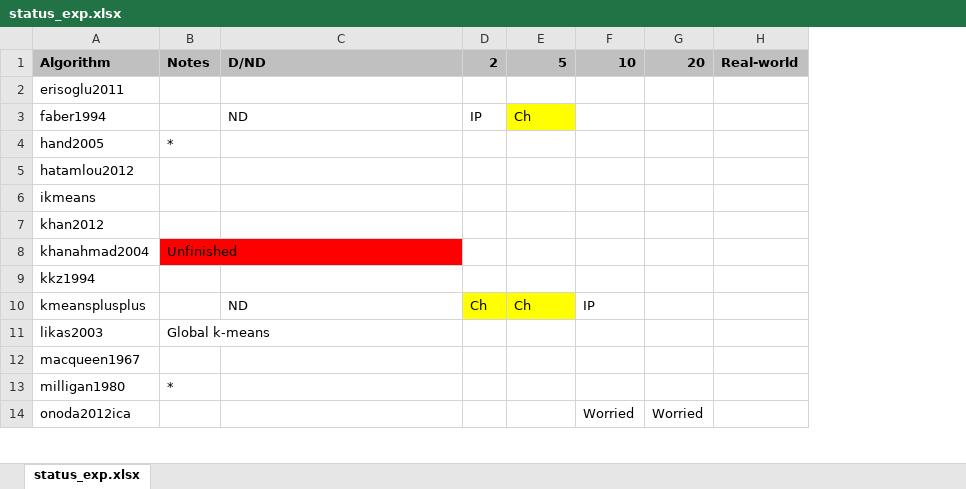
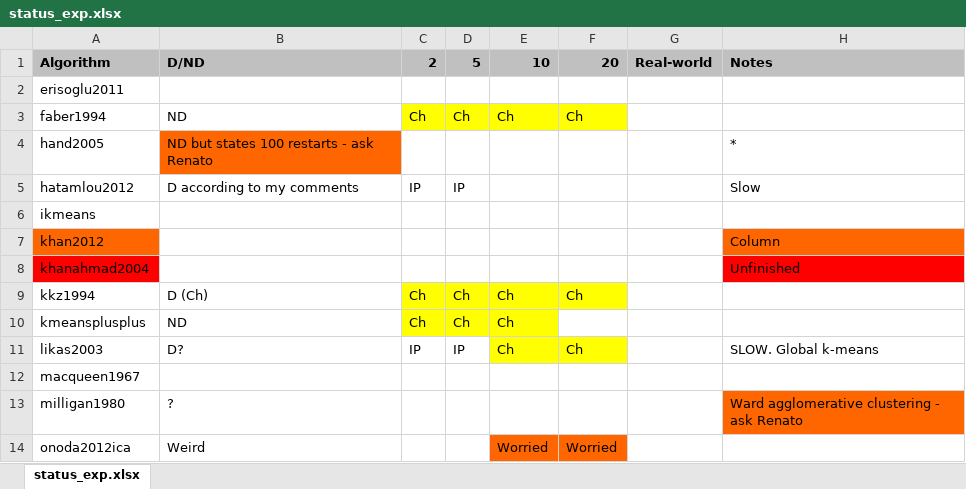
Before and after one commit to simonharris/pykmeans, an Excel workbook: _notes/status_exp.xlsx, sheet status_exp.xlsx, drawn as a sheet; only a part is shown; values as stored, in another font and other column widths than the file's, no borders; removed rows and columns are numbered as before the commit, all else as after; the diff covers the shown part only; the diff names each change by its address in the sheet, - before the commit and + after, or states it on an @@ line.

Commit message:
Minor exp status updates

```diff
--- a/_notes/status_exp.xlsx (sheet status_exp.xlsx)
+++ b/_notes/status_exp.xlsx (sheet status_exp.xlsx)
-column B, rows 1-13: Notes |  |  | * |  |  |  | Unfinished |  |  | Global k-means |  | *
+column C, rows 1-11: 2 |  | Ch |  | IP |  |  |  | Ch | Ch | IP
-column G, rows 1-14: 20 |  |  |  |  |  |  |  |  |  |  |  |  | Worried
+column H, rows 1-13: Notes |  |  | * | Slow |  | Column | Unfinished |  |  | SLOW. Global k-means |  | Ward agglomerative clustering - ask Renato
-D1: 2
+D1: 5
-E1: 5
+E1: 10
-F1: 10
+F1: 20
-D3: IP
+D3: Ch
-D3 fill: none
+D3 fill: #FFFF00
-F3: (empty)
+F3: Ch
-F3 fill: none
+F3 fill: #FFFF00
-B4: (empty)
+B4: ND but states 100 restarts - ask Renato
-B4 fill: none
+B4 fill: #FF6600
-B5: (empty)
+B5: D according to my comments
-D5: (empty)
+D5: IP
-A7 fill: none
+A7 fill: #FF6600
-A8 fill: none
+A8 fill: #FF0000
-B9: (empty)
+B9: D (Ch)
-D9: (empty)
+D9: Ch
-D9:F9 fill: none
+D9:F9 fill: #FFFF00
-E9: (empty)
+E9: Ch
-F9: (empty)
+F9: Ch
-F10: IP
+F10: (empty)
-B11: (empty)
+B11: D?
-D11: (empty)
+D11: IP
-E11: (empty)
+E11: Ch
-E11:F11 fill: none
+E11:F11 fill: #FFFF00
-F11: (empty)
+F11: Ch
-B13: (empty)
+B13: ?
-B14: (empty)
+B14: Weird
-E14: (empty)
+E14: Worried
-E14:F14 fill: none
+E14:F14 fill: #FF6600
```
Also changed, not shown: 6 edited cells and cell formats elsewhere in this sheet.
